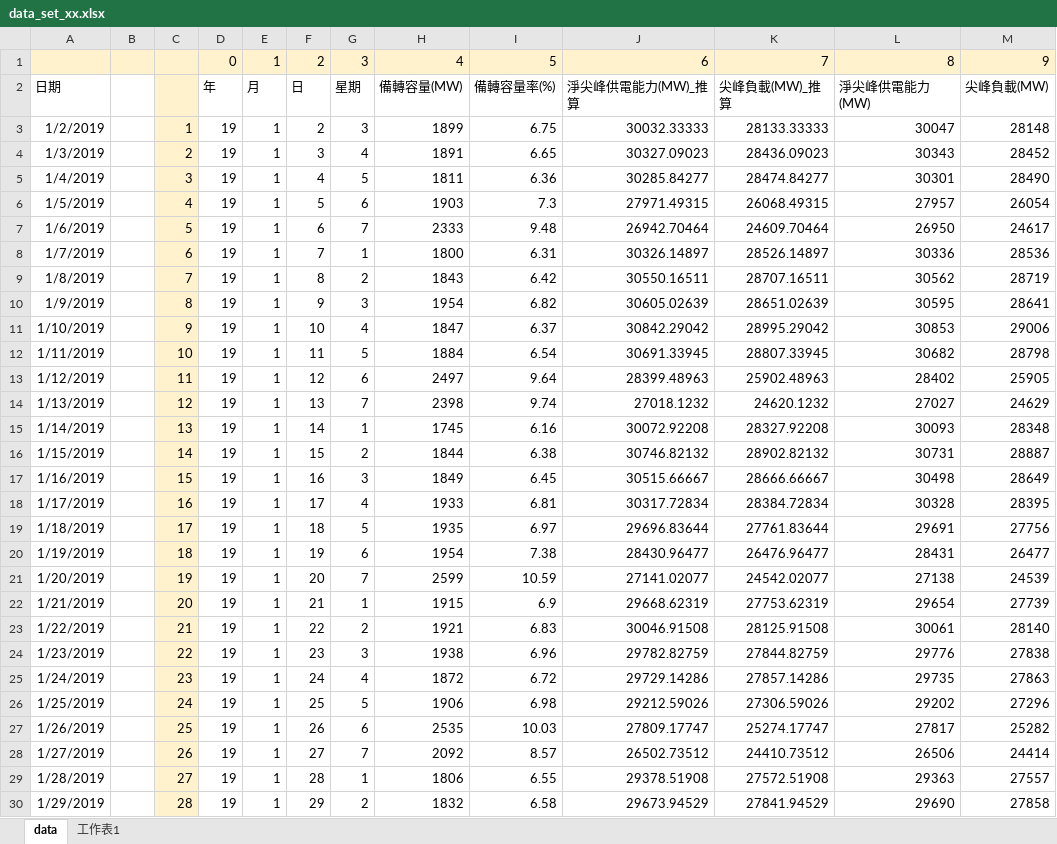
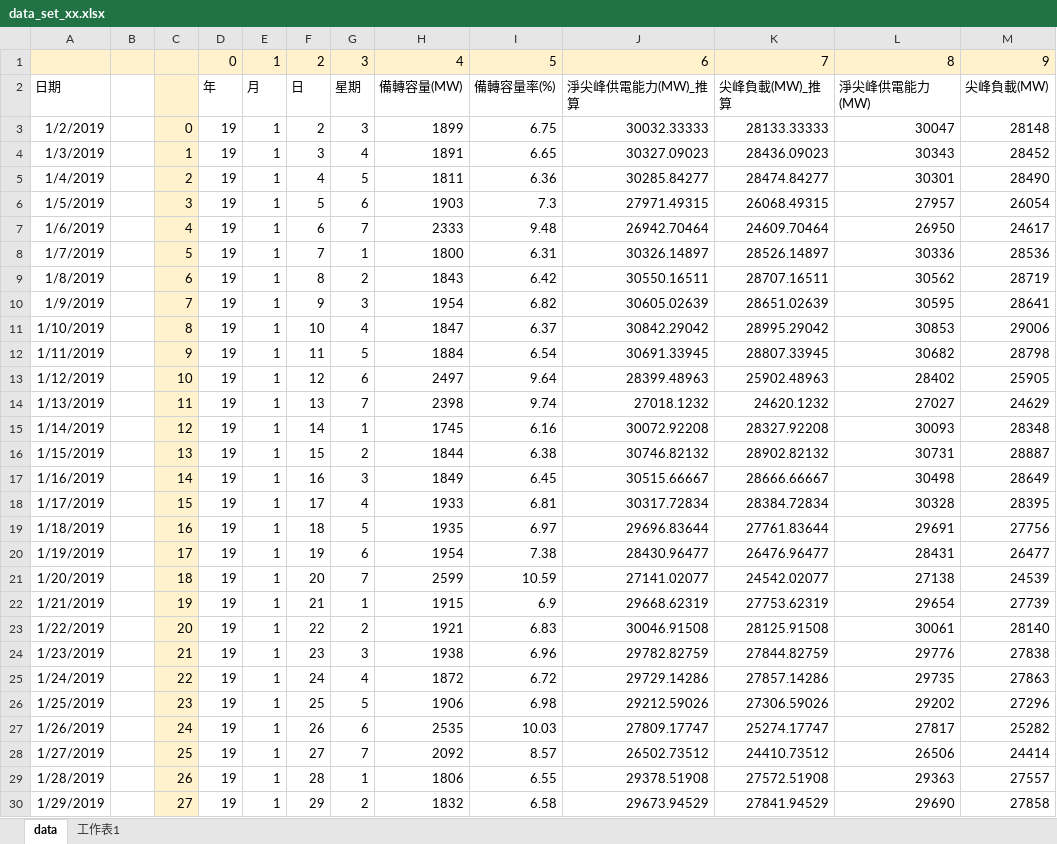
Before and after one commit to randy8642/DSAI_HW1_ElectricityForecasting, an Excel workbook: data/data_set_xx.xlsx, sheet data, drawn as a sheet; only a part is shown; values as stored, in another font and other column widths than the file's, no borders; the diff covers the shown part only; the diff names each change by its address in the sheet, - before the commit and + after, or states it on an @@ line.

Commit message:
3/18

```diff
--- a/data/data_set_xx.xlsx (sheet data)
+++ b/data/data_set_xx.xlsx (sheet data)
-C3: 1
+C3: 0
-C4: 2
+C4: 1
-C5: 3
+C5: 2
-C6: 4
+C6: 3
-C7: 5
+C7: 4
-C8: 6
+C8: 5
-C9: 7
+C9: 6
-C10: 8
+C10: 7
-C11: 9
+C11: 8
-C12: 10
+C12: 9
-C13: 11
+C13: 10
-C14: 12
+C14: 11
-C15: 13
+C15: 12
-C16: 14
+C16: 13
-C17: 15
+C17: 14
-C18: 16
+C18: 15
-C19: 17
+C19: 16
-C20: 18
+C20: 17
-C21: 19
+C21: 18
-C22: 20
+C22: 19
-C23: 21
+C23: 20
-C24: 22
+C24: 21
-C25: 23
+C25: 22
-C26: 24
+C26: 23
-C27: 25
+C27: 24
-C28: 26
+C28: 25
-C29: 27
+C29: 26
-C30: 28
+C30: 27
```
Also changed, not shown: 790 edited cells elsewhere in this sheet.
